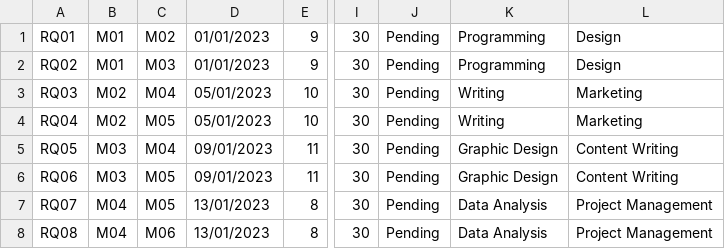
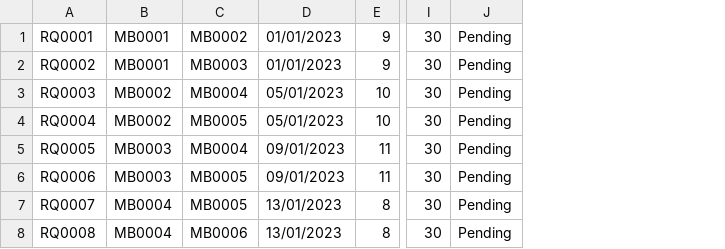
Before and after one commit to tom474/time_bank_system, a CSV file: data/request.csv, drawn as a sheet; only a part is shown, gaps mark what is left out; removed rows and columns are numbered as before the commit, all else as after; the diff names each change by its address in the sheet, - before the commit and + after, or states it on an @@ line.

```diff
--- a/data/request.csv
+++ b/data/request.csv
-column A, rows 1-8: RQ01 | RQ02 | RQ03 | RQ04 | RQ05 | RQ06 | RQ07 | RQ08
-column B, rows 1-8: M01 | M01 | M02 | M02 | M03 | M03 | M04 | M04
-column C, rows 1-8: M02 | M03 | M04 | M05 | M04 | M05 | M05 | M06
+column A, rows 1-8: RQ0001 | RQ0002 | RQ0003 | RQ0004 | RQ0005 | RQ0006 | RQ0007 | RQ0008
+column B, rows 1-8: MB0001 | MB0001 | MB0002 | MB0002 | MB0003 | MB0003 | MB0004 | MB0004
+column C, rows 1-8: MB0002 | MB0003 | MB0004 | MB0005 | MB0004 | MB0005 | MB0005 | MB0006
-column K, rows 1-8: Programming | Programming | Writing | Writing | Graphic Design | Graphic Design | Data Analysis | Data Analysis
-column L, rows 1-8: Design | Design | Marketing | Marketing | Content Writing | Content Writing | Project Management | Project Management
```
Also changed, not shown: data/availability.csv, data/member.csv, 12 other files.
